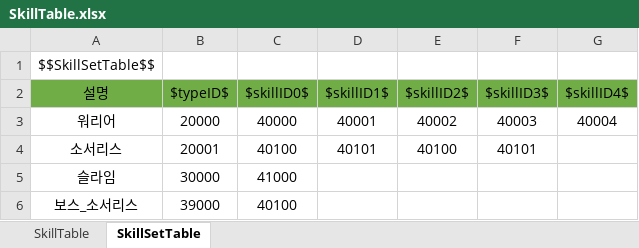
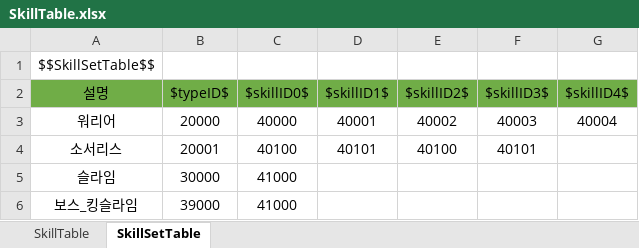
Before and after one commit to wjdgh9577/Unity3D, an Excel workbook: 자작/BeatFighter/Sheets/SkillTable.xlsx, sheet SkillSetTable, drawn as a sheet; values as stored, in another font and other column widths than the file's, no borders; removed rows and columns are numbered as before the commit, all else as after; the diff names each change by its address in the sheet, - before the commit and + after, or states it on an @@ line.

```diff
--- a/자작/BeatFighter/Sheets/SkillTable.xlsx (sheet SkillSetTable)
+++ b/자작/BeatFighter/Sheets/SkillTable.xlsx (sheet SkillSetTable)
-row 6: 보스_소서리스 | 39000 | 40100
+row 6: 보스_킹슬라임 | 39000 | 41000
```
Also changed, not shown: 자작/BeatFighter/Sheets/CharTable.xlsx, 자작/BeatFighter/Sheets/MapTable.xlsx, 12 other files.
